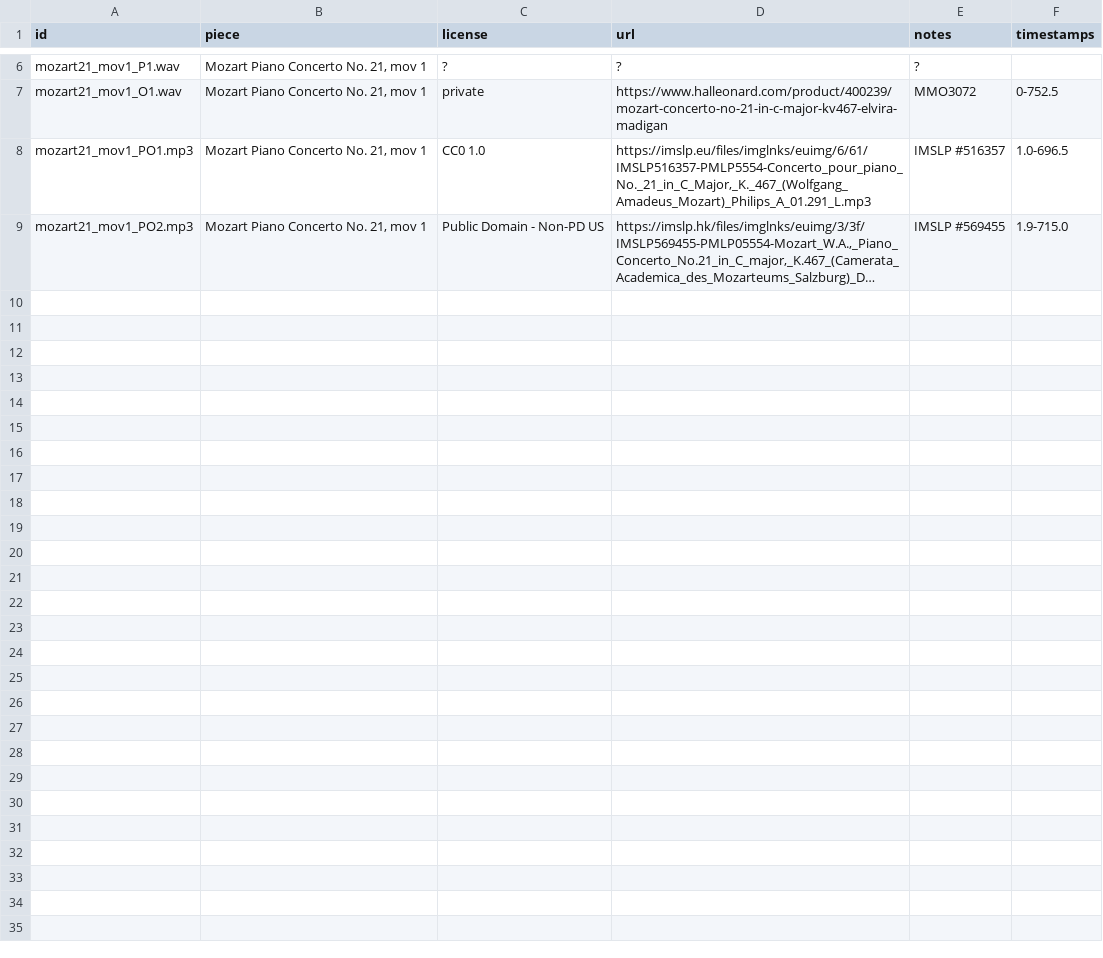
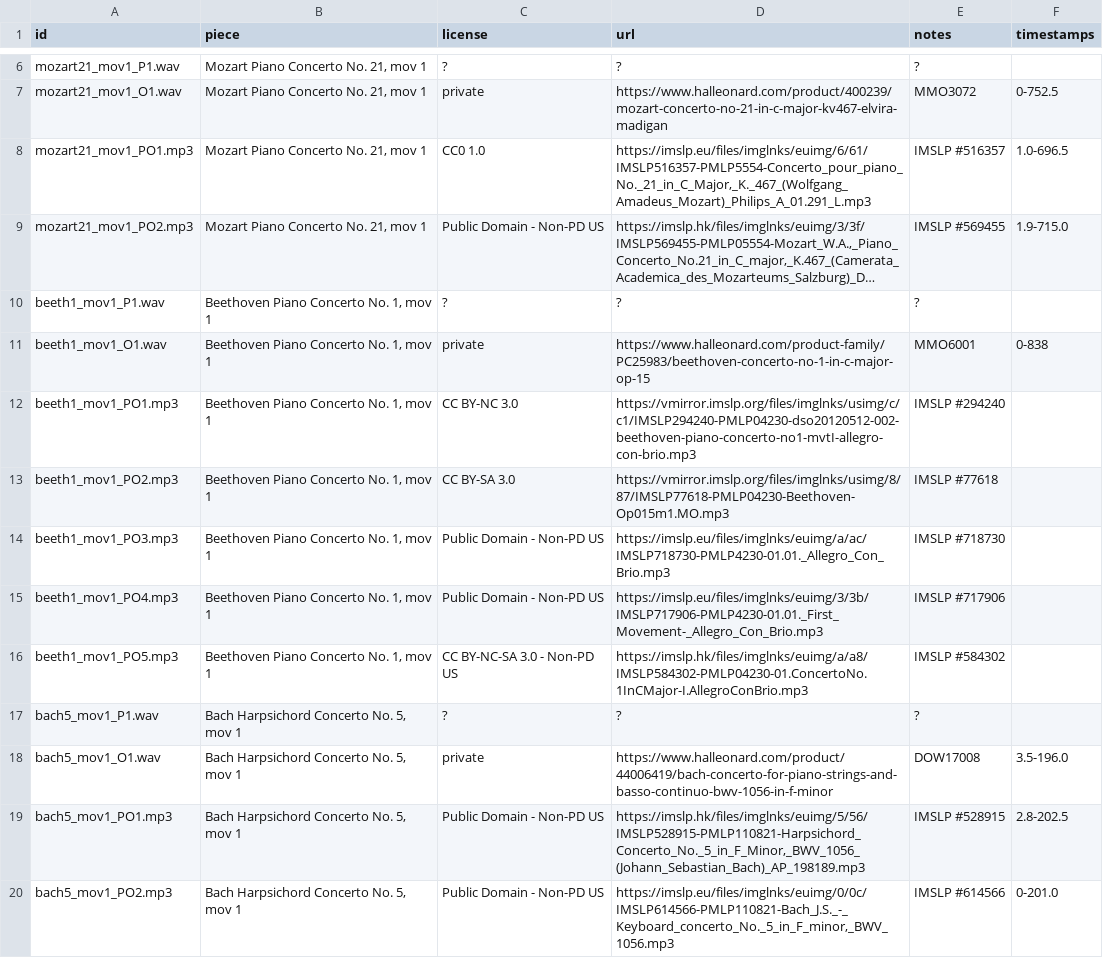
Before and after one commit to HMC-MIR/PianoConcertoAccompaniment, a CSV file: cfg_files/AudioDataSummary.csv, drawn as a sheet; only a part is shown, gaps mark what is left out; long unchanged cells end in …; the diff names each change by its address in the sheet, - before the commit and + after, or states it on an @@ line.

Commit message:
Adding bach5_mov1 and beeth1_mov1 to the benchmark -- updating query.measures, eval.measures, train.list, and AudioDataSummary.csv

```diff
--- a/cfg_files/AudioDataSummary.csv
+++ b/cfg_files/AudioDataSummary.csv
+row 10: beeth1_mov1_P1.wav | Beethoven Piano Concerto No. 1, mov 1 | ? | ? | ?
+row 11: beeth1_mov1_O1.wav | Beethoven Piano Concerto No. 1, mov 1 | private | https://www.halleonard.com/product-family/PC25983/beethoven-concerto-no-1-in-c-major-op-15 | MMO6001 | 0-838
+row 12: beeth1_mov1_PO1.mp3 | Beethoven Piano Concerto No. 1, mov 1 | CC BY-NC 3.0 | https://vmirror.imslp.org/files/imglnks/usimg/c/c1/IMSLP294240-PMLP04230-dso20120512-002-beethoven-piano-concerto-no1-mvtI-allegro-con-brio.mp3 | IMSLP #294240
+row 13: beeth1_mov1_PO2.mp3 | Beethoven Piano Concerto No. 1, mov 1 | CC BY-SA 3.0 | https://vmirror.imslp.org/files/imglnks/usimg/8/87/IMSLP77618-PMLP04230-Beethoven-Op015m1.MO.mp3 | IMSLP #77618
+row 14: beeth1_mov1_PO3.mp3 | Beethoven Piano Concerto No. 1, mov 1 | Public Domain - Non-PD US | https://imslp.eu/files/imglnks/euimg/a/ac/IMSLP718730-PMLP4230-01.01._Allegro_Con_Brio.mp3 | IMSLP #718730
+row 15: beeth1_mov1_PO4.mp3 | Beethoven Piano Concerto No. 1, mov 1 | Public Domain - Non-PD US | https://imslp.eu/files/imglnks/euimg/3/3b/IMSLP717906-PMLP4230-01.01._First_Movement-_Allegro_Con_Brio.mp3 | IMSLP #717906
+row 16: beeth1_mov1_PO5.mp3 | Beethoven Piano Concerto No. 1, mov 1 | CC BY-NC-SA 3.0 - Non-PD US | https://imslp.hk/files/imglnks/euimg/a/a8/IMSLP584302-PMLP04230-01.ConcertoNo.1InCMajor-I.AllegroConBrio.mp3 | IMSLP #584302
+row 17: bach5_mov1_P1.wav | Bach Harpsichord Concerto No. 5, mov 1 | ? | ? | ?
+row 18: bach5_mov1_O1.wav | Bach Harpsichord Concerto No. 5, mov 1 | private | https://www.halleonard.com/product/44006419/bach-concerto-for-piano-strings-and-basso-continuo-bwv-1056-in-f-minor | DOW17008 | 3.5-196.0
+row 19: bach5_mov1_PO1.mp3 | Bach Harpsichord Concerto No. 5, mov 1 | Public Domain - Non-PD US | https://imslp.hk/files/imglnks/euimg/5/56/IMSLP528915-PMLP110821-Harpsichord_Concerto_No._5_in_F_Minor,_BWV_1056_(Johann_Sebastian_Bach)_AP_198189.mp3 | IMSLP #528915 | 2.8-202.5
+row 20: bach5_mov1_PO2.mp3 | Bach Harpsichord Concerto No. 5, mov 1 | Public Domain - Non-PD US | https://imslp.eu/files/imglnks/euimg/0/0c/IMSLP614566-PMLP110821-Bach_J.S._-_Keyboard_concerto_No._5_in_F_minor,_BWV_1056.mp3 | IMSLP #614566 | 0-201.0
```
Also changed, not shown: 3 other files.
